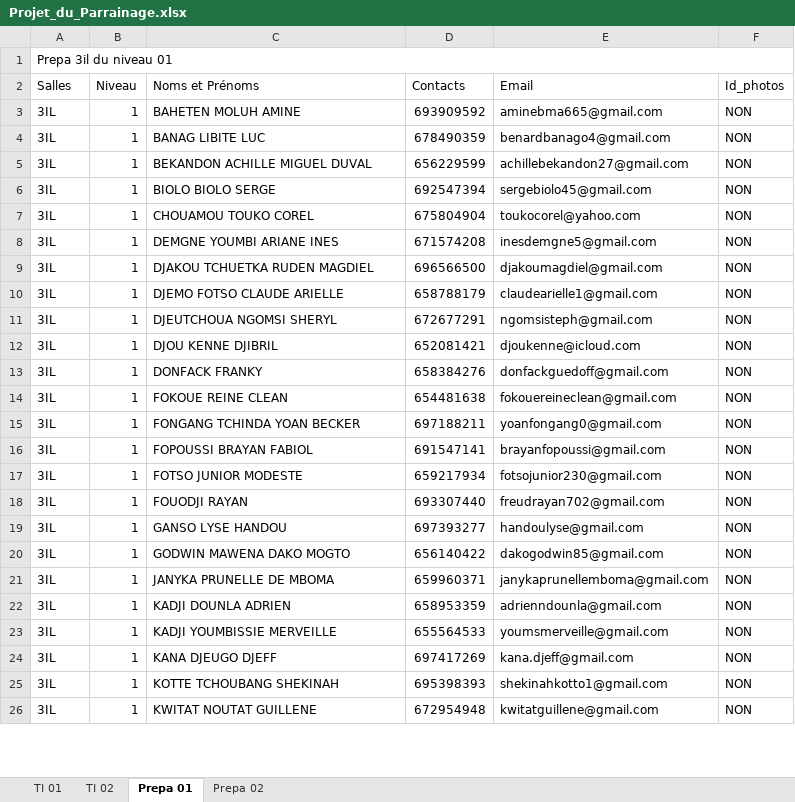
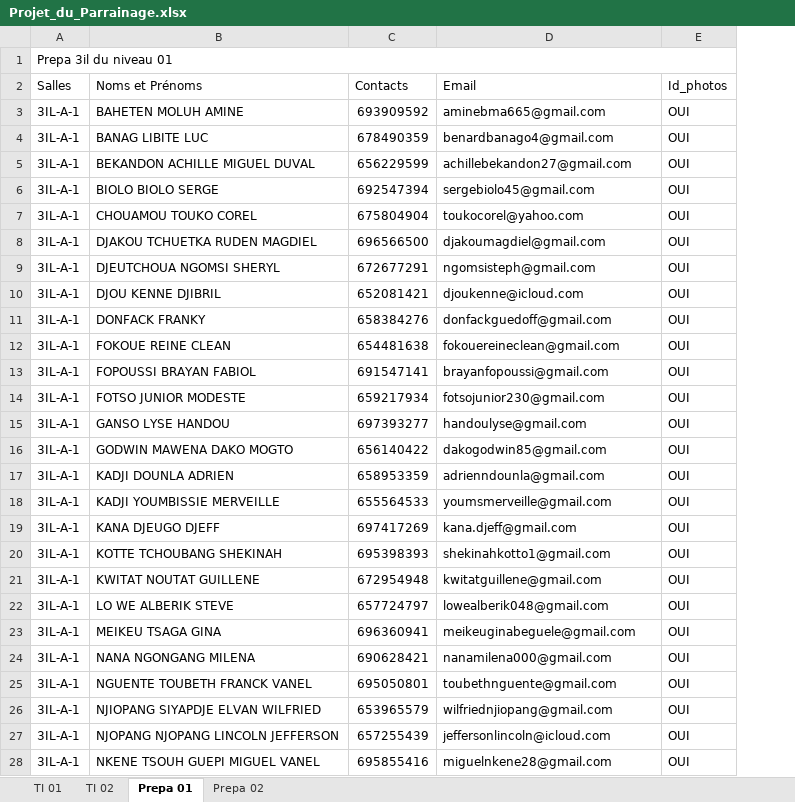
Before and after one commit to cabrelshadow/SponsorshipApp-php, an Excel workbook: nodeapi/Projet_du_Parrainage.xlsx, sheet Prepa 01, drawn as a sheet; only a part is shown; values as stored, in another font and other column widths than the file's, no cell formats; removed rows and columns are numbered as before the commit, all else as after; the diff covers the shown part only; the diff names each change by its address in the sheet, - before the commit and + after, or states it on an @@ line.

```diff
--- a/nodeapi/Projet_du_Parrainage.xlsx (sheet Prepa 01)
+++ b/nodeapi/Projet_du_Parrainage.xlsx (sheet Prepa 01)
-column B (Niveau), rows 3-7: all 1; row 9: 1; rows 11-14: all 1; rows 16-17: 1 | 1; rows 19-20: 1 | 1; rows 22-26: all 1
-A3:A7 (Salles): 3IL
+A3:A7 (Salles): 3IL-A-1
-E3:E7 (Id_photos): NON
+E3:E7 (Id_photos): OUI
-row 8: 3IL | 1 | DEMGNE YOUMBI ARIANE INES | 671574208 | inesdemgne5@gmail.com | NON
-A8 (Salles): 3IL
+A8 (Salles): 3IL-A-1
-E8 (Id_photos): NON
+E8 (Id_photos): OUI
-row 10: 3IL | 1 | DJEMO FOTSO CLAUDE ARIELLE | 658788179 | claudearielle1@gmail.com | NON
-A9:A12 (Salles): 3IL
+A9:A12 (Salles): 3IL-A-1
-E9:E12 (Id_photos): NON
+E9:E12 (Id_photos): OUI
-row 15: 3IL | 1 | FONGANG TCHINDA YOAN BECKER | 697188211 | yoanfongang0@gmail.com | NON
-A13:A14 (Salles): 3IL
+A13:A14 (Salles): 3IL-A-1
-E13:E14 (Id_photos): NON
+E13:E14 (Id_photos): OUI
-row 18: 3IL | 1 | FOUODJI RAYAN | 693307440 | freudrayan702@gmail.com | NON
-A15:A16 (Salles): 3IL
+A15:A16 (Salles): 3IL-A-1
-E15:E16 (Id_photos): NON
+E15:E16 (Id_photos): OUI
-row 21: 3IL | 1 | JANYKA PRUNELLE DE MBOMA | 659960371 | janykaprunellemboma@gmail.com | NON
-A17:A21 (Salles): 3IL
+A17:A21 (Salles): 3IL-A-1
-E17:E21 (Id_photos): NON
+E17:E21 (Id_photos): OUI
+row 22: 3IL-A-1 | LO WE ALBERIK STEVE | 657724797 | lowealberik048@gmail.com | OUI
+row 23: 3IL-A-1 | MEIKEU TSAGA GINA | 696360941 | meikeuginabeguele@gmail.com | OUI
+row 24: 3IL-A-1 | NANA NGONGANG MILENA | 690628421 | nanamilena000@gmail.com | OUI
+row 25: 3IL-A-1 | NGUENTE TOUBETH FRANCK VANEL | 695050801 | toubethnguente@gmail.com | OUI
+row 26: 3IL-A-1 | NJIOPANG SIYAPDJE ELVAN WILFRIED | 653965579 | wilfriednjiopang@gmail.com | OUI
+row 27: 3IL-A-1 | NJOPANG NJOPANG LINCOLN JEFFERSON | 657255439 | jeffersonlincoln@icloud.com | OUI
+row 28: 3IL-A-1 | NKENE TSOUH GUEPI MIGUEL VANEL | 695855416 | miguelnkene28@gmail.com | OUI
```
Also changed, not shown: 45 added rows, 19 removed rows and 20 edited cells elsewhere in this sheet, sheet TI 02, sheet Prepa 02, sheet TI 01, cell formats, 6 other files.
